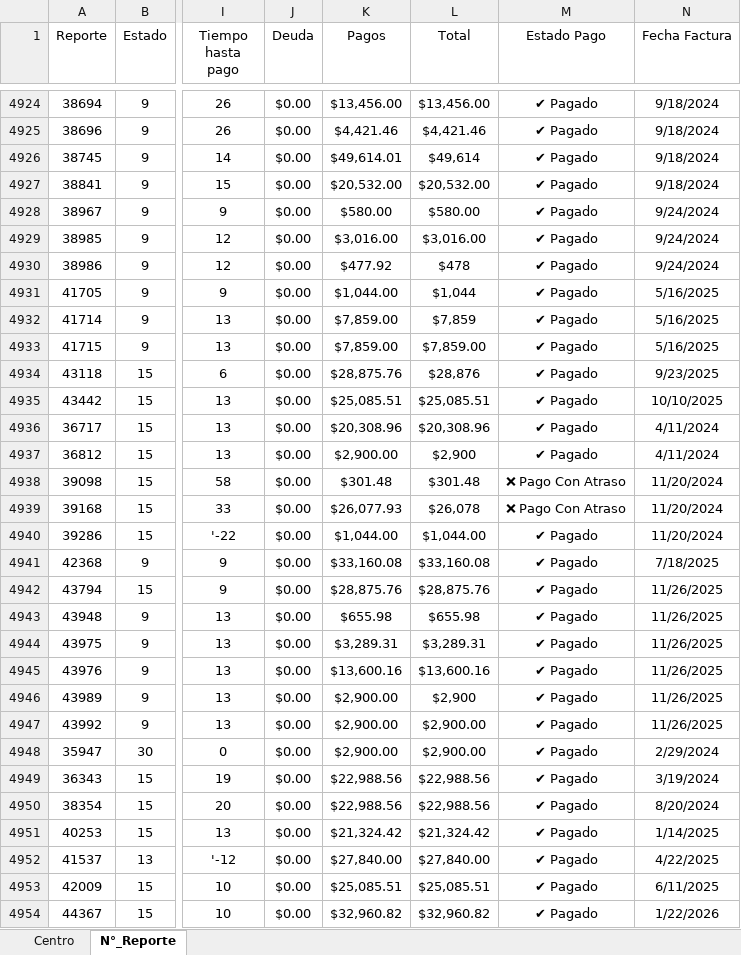
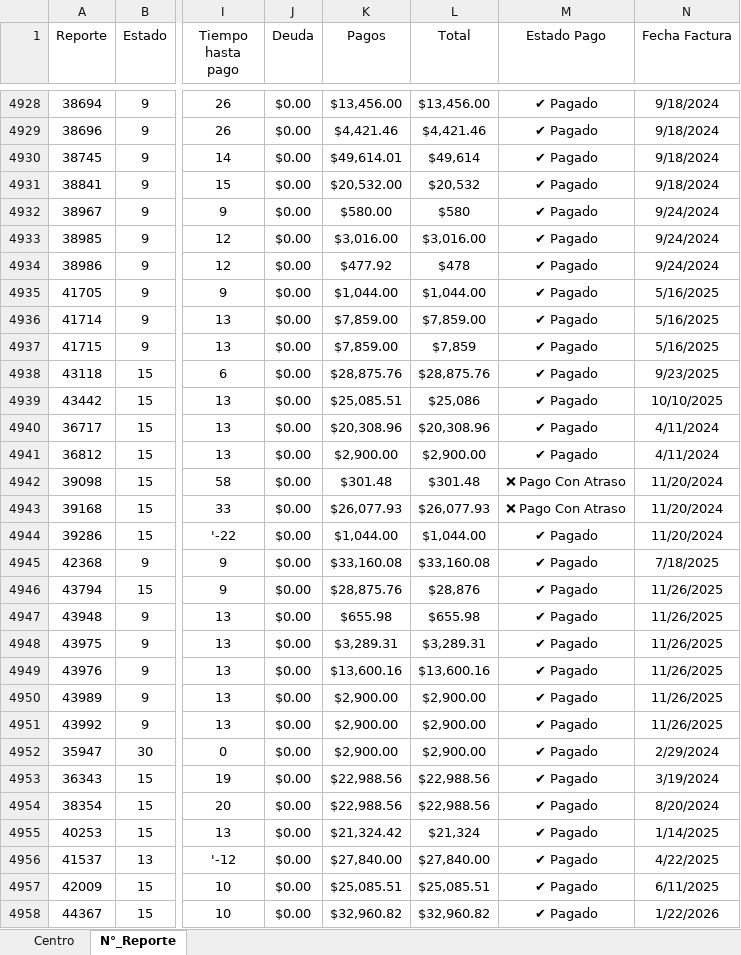
Before and after one commit to josels980410-jpg/keytronics-dashboard, an Excel workbook: datos_reporte_Keytronics.xlsx, sheet N°_Reporte, drawn as a sheet; only a part is shown, gaps mark what is left out; values as stored, in another font and other column widths than the file's, no borders; conditional formats and table styles not drawn; addresses are those after the commit; the diff covers the shown part only; the diff names each change by its address in the sheet, - before the commit and + after, or states it on an @@ line.

Commit message:
Se actualiza reporte al 25/02/2026

```diff
--- a/datos_reporte_Keytronics.xlsx (sheet N°_Reporte)
+++ b/datos_reporte_Keytronics.xlsx (sheet N°_Reporte)
-L4931 (Total): $20,532.00
+L4931 (Total): $20,532
-L4932 (Total): $580.00
+L4932 (Total): $580
-L4935 (Total): $1,044
+L4935 (Total): $1,044.00
-L4936 (Total): $7,859
+L4936 (Total): $7,859.00
-L4937 (Total): $7,859.00
+L4937 (Total): $7,859
-L4938 (Total): $28,876
+L4938 (Total): $28,875.76
-L4939 (Total): $25,085.51
+L4939 (Total): $25,086
-L4941 (Total): $2,900
+L4941 (Total): $2,900.00
-L4943 (Total): $26,078
+L4943 (Total): $26,077.93
-L4946 (Total): $28,875.76
+L4946 (Total): $28,876
-L4950 (Total): $2,900
+L4950 (Total): $2,900.00
-L4955 (Total): $21,324.42
+L4955 (Total): $21,324
```
Also changed, not shown: 12 added rows, 8 removed rows and 1211 edited cells elsewhere in this sheet, sheet Centro, Reporte_inventario.xlsx, 2 other files.
